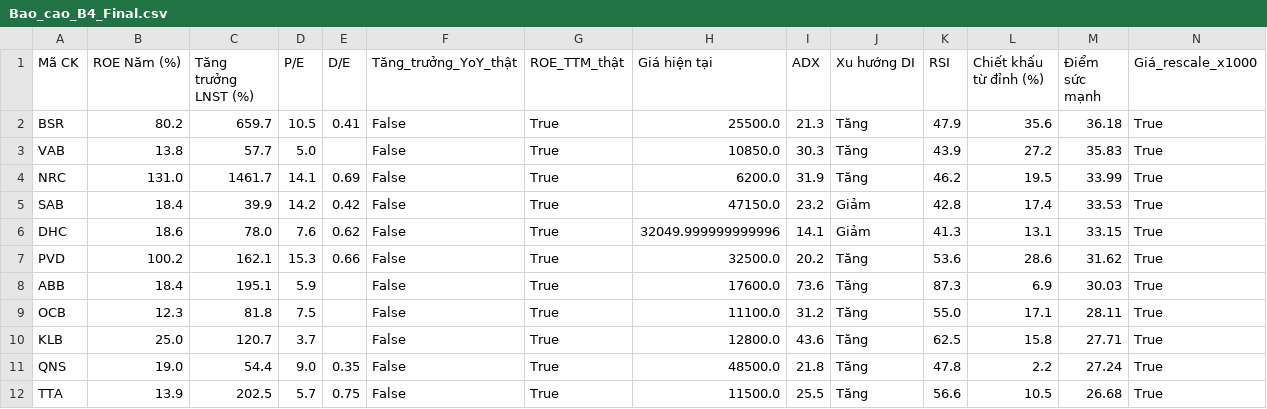
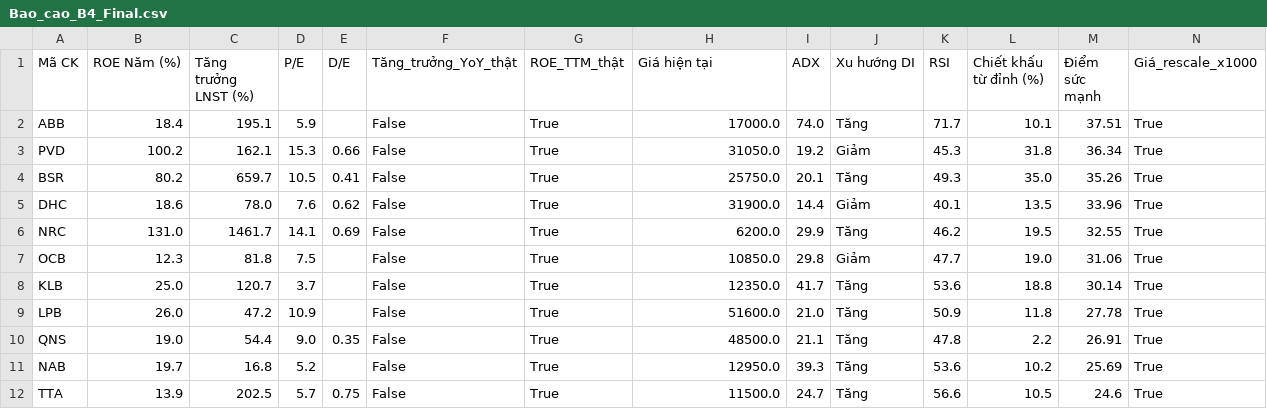
Before and after one commit to tungchisofft/chung-khoan, a CSV file: Bao_cao_B4_Final.csv, drawn as a sheet; only a part is shown; the diff covers the shown part only.

```diff
--- a/Bao_cao_B4_Final.csv
+++ b/Bao_cao_B4_Final.csv
@@ -1,12 +1,12 @@
 Mã CK,ROE Năm (%),Tăng trưởng LNST (%),P/E,D/E,Tăng_trưởng_YoY_thật,ROE_TTM_thật,Giá hiện tại,ADX,Xu hướng DI,RSI,Chiết khấu từ đỉnh (%),Điểm sức mạnh,Giá_rescale_x1000
-BSR,80.2,659.7,10.5,0.41,False,True,25500.0,21.3,Tăng,47.9,35.6,36.18,True
-VAB,13.8,57.7,5.0,,False,True,10850.0,30.3,Tăng,43.9,27.2,35.83,True
-NRC,131.0,1461.7,14.1,0.69,False,True,6200.0,31.9,Tăng,46.2,19.5,33.99,True
-SAB,18.4,39.9,14.2,0.42,False,True,47150.0,23.2,Giảm,42.8,17.4,33.53,True
-DHC,18.6,78.0,7.6,0.62,False,True,32049.999999999996,14.1,Giảm,41.3,13.1,33.15,True
-PVD,100.2,162.1,15.3,0.66,False,True,32500.0,20.2,Tăng,53.6,28.6,31.62,True
-ABB,18.4,195.1,5.9,,False,True,17600.0,73.6,Tăng,87.3,6.9,30.03,True
-OCB,12.3,81.8,7.5,,False,True,11100.0,31.2,Tăng,55.0,17.1,28.11,True
-KLB,25.0,120.7,3.7,,False,True,12800.0,43.6,Tăng,62.5,15.8,27.71,True
-QNS,19.0,54.4,9.0,0.35,False,True,48500.0,21.8,Tăng,47.8,2.2,27.24,True
-TTA,13.9,202.5,5.7,0.75,False,True,11500.0,25.5,Tăng,56.6,10.5,26.68,True
+ABB,18.4,195.1,5.9,,False,True,17000.0,74.0,Tăng,71.7,10.1,37.51,True
+PVD,100.2,162.1,15.3,0.66,False,True,31050.0,19.2,Giảm,45.3,31.8,36.34,True
+BSR,80.2,659.7,10.5,0.41,False,True,25750.0,20.1,Tăng,49.3,35.0,35.26,True
+DHC,18.6,78.0,7.6,0.62,False,True,31900.0,14.4,Giảm,40.1,13.5,33.96,True
+NRC,131.0,1461.7,14.1,0.69,False,True,6200.0,29.9,Tăng,46.2,19.5,32.55,True
+OCB,12.3,81.8,7.5,,False,True,10850.0,29.8,Giảm,47.7,19.0,31.06,True
+KLB,25.0,120.7,3.7,,False,True,12350.0,41.7,Tăng,53.6,18.8,30.14,True
+LPB,26.0,47.2,10.9,,False,True,51600.0,21.0,Tăng,50.9,11.8,27.78,True
+QNS,19.0,54.4,9.0,0.35,False,True,48500.0,21.1,Tăng,47.8,2.2,26.91,True
+NAB,19.7,16.8,5.2,,False,True,12950.0,39.3,Tăng,53.6,10.2,25.69,True
+TTA,13.9,202.5,5.7,0.75,False,True,11500.0,24.7,Tăng,56.6,10.5,24.6,True
```
Also changed, not shown: 2 removed rows and 12 edited cells elsewhere in this file, Bao_cao_B3.csv, Bao_cao_vang.csv, 3 other files.
